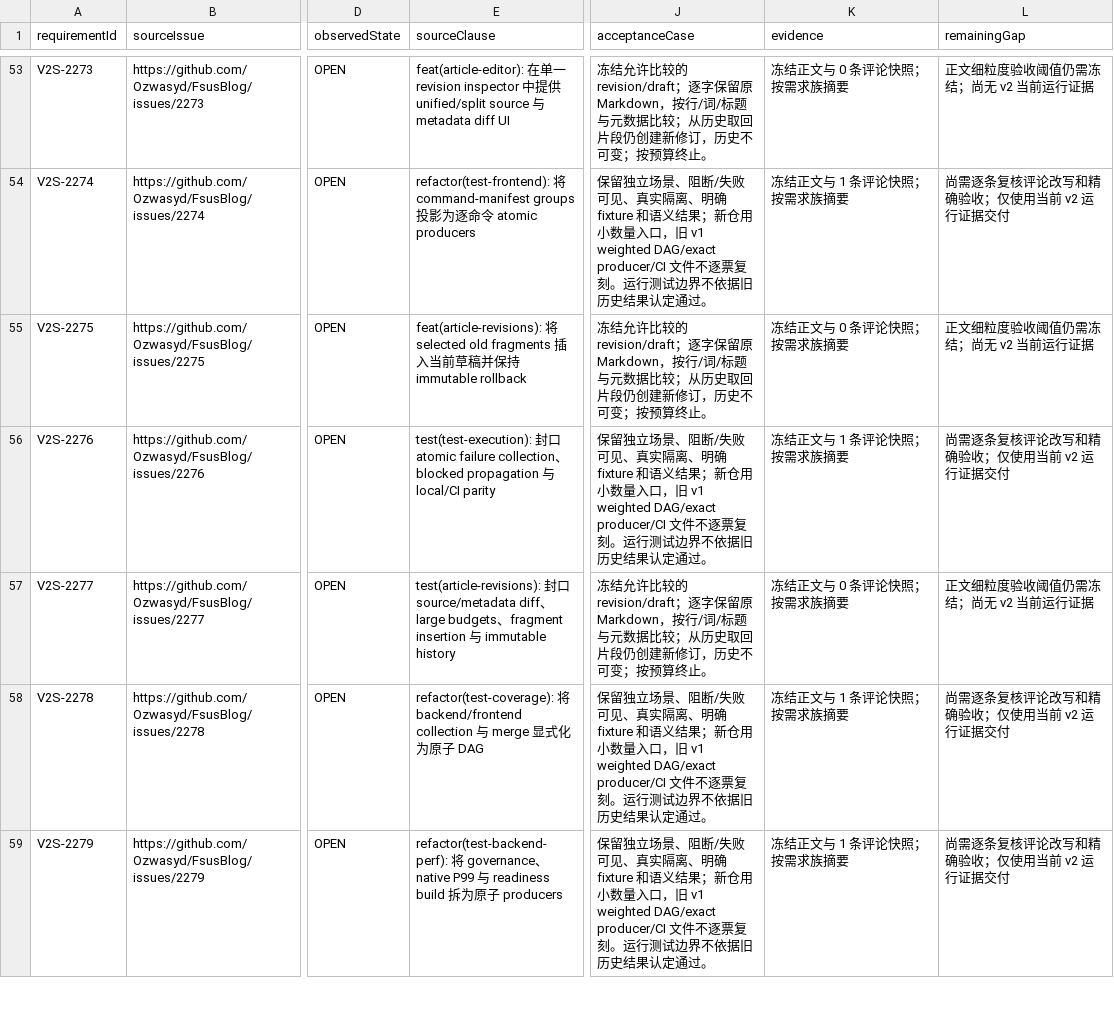
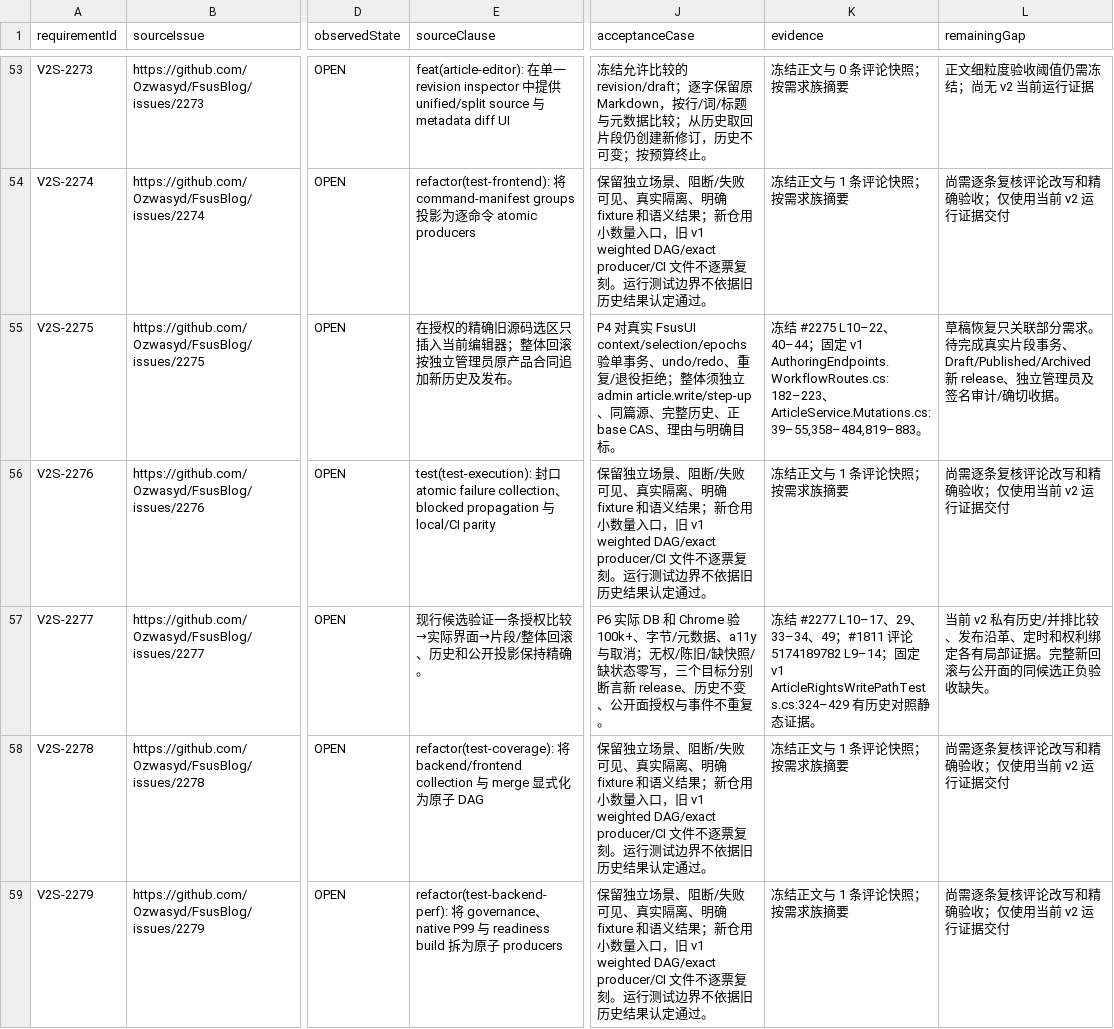
Before and after one commit to Ozwasyd/FsusBlog, a TSV file: docs/issues/review-2221-2450.tsv, drawn as a sheet; only a part is shown, gaps mark what is left out; the diff names each change by its address in the sheet, - before the commit and + after, or states it on an @@ line.

Commit message:
Trace historical rollback and private media runtime contracts

```diff
--- a/docs/issues/review-2221-2450.tsv
+++ b/docs/issues/review-2221-2450.tsv
-E55 (sourceClause): feat(article-revisions): 将 selected old fragments 插入当前草稿并保持 immutable rollback
+E55 (sourceClause): 在授权的精确旧源码选区只插入当前编辑器；整体回滚按独立管理员原产品合同追加新历史及发布。
-J55 (acceptanceCase): 冻结允许比较的 revision/draft；逐字保留原 Markdown，按行/词/标题与元数据比较；从历史取回片段仍创建新修订，历史不可变；按预算终止。
+J55 (acceptanceCase): P4 对真实 FsusUI context/selection/epochs 验单事务、undo/redo、重复/退役拒绝；整体须独立 admin article.write/step-up、同篇源、完整历史、正 base CAS、理由与明确目标。
-K55 (evidence): 冻结正文与 0 条评论快照；按需求族摘要
+K55 (evidence): 冻结 #2275 L10–22、40–44；固定 v1 AuthoringEndpoints.WorkflowRoutes.cs:182–223、ArticleService.Mutations.cs:39–55,358–484,819–883。
-L55 (remainingGap): 正文细粒度验收阈值仍需冻结；尚无 v2 当前运行证据
+L55 (remainingGap): 草稿恢复只关联部分需求。待完成真实片段事务、Draft/Published/Archived 新 release、独立管理员及签名审计/确切收据。
-E57 (sourceClause): test(article-revisions): 封口 source/metadata diff、large budgets、fragment insertion 与 immutable history
+E57 (sourceClause): 现行候选验证一条授权比较→实际界面→片段/整体回滚、历史和公开投影保持精确。
-J57 (acceptanceCase): 冻结允许比较的 revision/draft；逐字保留原 Markdown，按行/词/标题与元数据比较；从历史取回片段仍创建新修订，历史不可变；按预算终止。
+J57 (acceptanceCase): P6 实际 DB 和 Chrome 验 100k+、字节/元数据、a11y 与取消；无权/陈旧/缺快照/缺状态零写，三个目标分别断言新 release、历史不变、公开面授权与事件不重复。
-K57 (evidence): 冻结正文与 0 条评论快照；按需求族摘要
+K57 (evidence): 冻结 #2277 L10–17、29、33–34、49；#1811 评论 5174189782 L9–14；固定 v1 ArticleRightsWritePathTests.cs:324–429 有历史对照静态证据。
-L57 (remainingGap): 正文细粒度验收阈值仍需冻结；尚无 v2 当前运行证据
+L57 (remainingGap): 当前 v2 私有历史/并排比较、发布沿革、定时和权利绑定各有局部证据。完整新回滚与公开面的同候选正负验收缺失。
```
Also changed, not shown: docs/issues/review-1800-1924.tsv, docs/issues/review-2074-2220.tsv, 6 other files.
